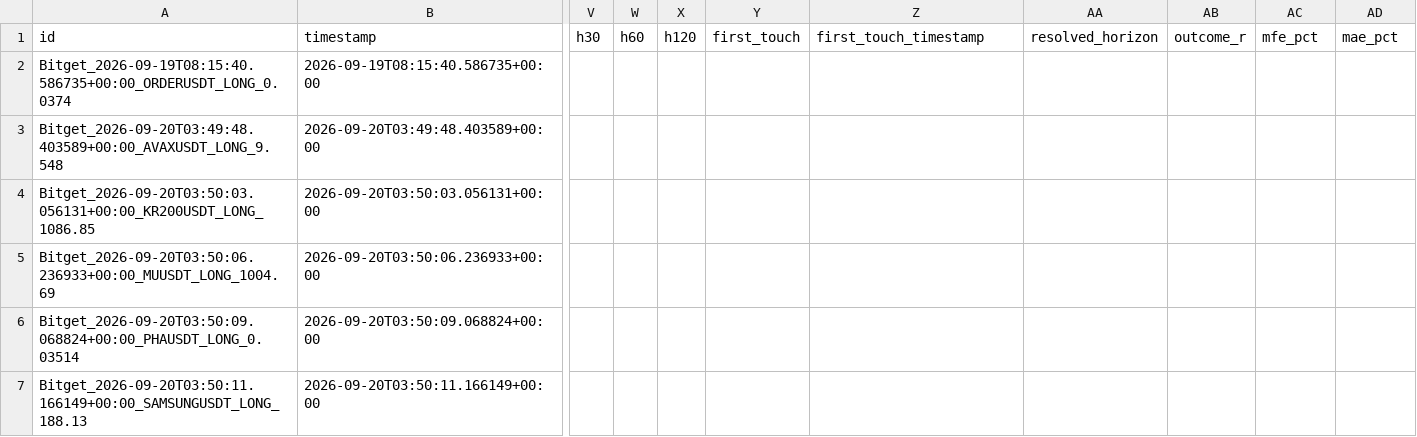
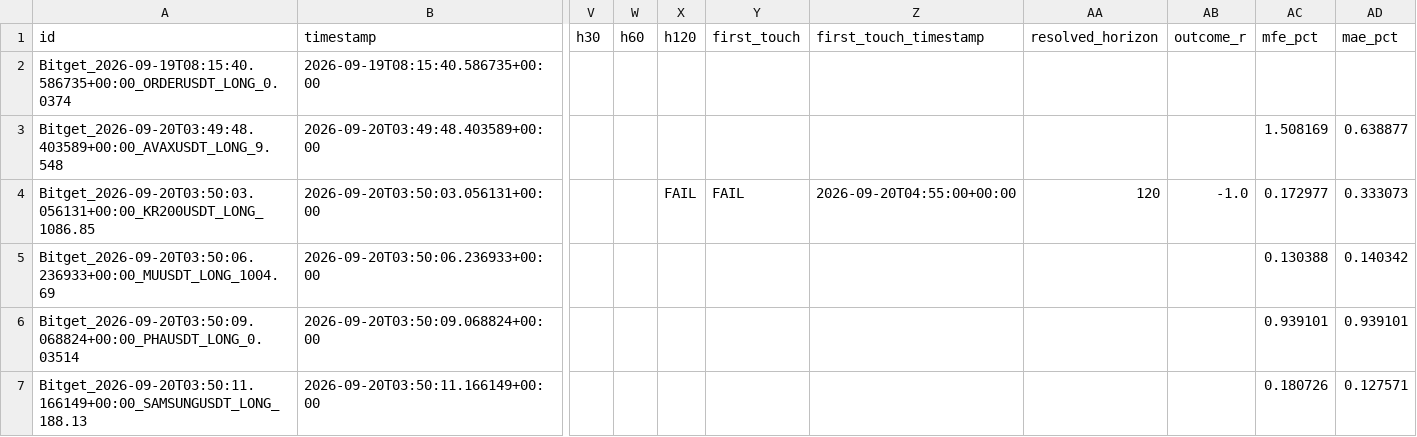
Before and after one commit to KikikJourney/Crypto-Scanner, a CSV file: data/scalping_forward_test.csv, drawn as a sheet; only a part is shown, gaps mark what is left out; the diff covers the shown part only; the diff names each change by its address in the sheet, - before the commit and + after, or states it on an @@ line.

```diff
--- a/data/scalping_forward_test.csv
+++ b/data/scalping_forward_test.csv
-AC3 (mfe_pct): (empty)
+AC3 (mfe_pct): 1.508169
-AD3 (mae_pct): (empty)
+AD3 (mae_pct): 0.638877
-X4 (h120): (empty)
+X4 (h120): FAIL
-Y4 (first_touch): (empty)
+Y4 (first_touch): FAIL
-Z4 (first_touch_timestamp): (empty)
+Z4 (first_touch_timestamp): 2026-09-20T04:55:00+00:00
-AA4 (resolved_horizon): (empty)
+AA4 (resolved_horizon): 120
-AB4 (outcome_r): (empty)
+AB4 (outcome_r): -1.0
-AC4 (mfe_pct): (empty)
+AC4 (mfe_pct): 0.172977
-AD4 (mae_pct): (empty)
+AD4 (mae_pct): 0.333073
-AC5 (mfe_pct): (empty)
+AC5 (mfe_pct): 0.130388
-AD5 (mae_pct): (empty)
+AD5 (mae_pct): 0.140342
-AC6 (mfe_pct): (empty)
+AC6 (mfe_pct): 0.939101
-AD6 (mae_pct): (empty)
+AD6 (mae_pct): 0.939101
-AC7 (mfe_pct): (empty)
+AC7 (mfe_pct): 0.180726
-AD7 (mae_pct): (empty)
+AD7 (mae_pct): 0.127571
```
Also changed, not shown: 5 added rows and 10 edited cells elsewhere in this file, data/scalping_action_history.csv, data/scalping_optimization_report.csv, 6 other files.
